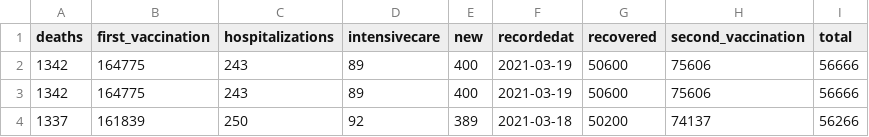
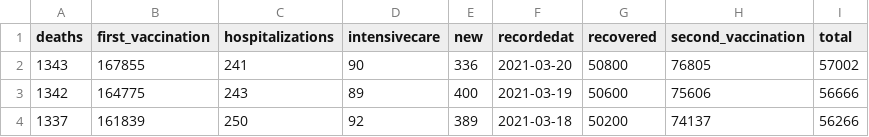
Before and after one commit to oem/Hamburg.jl, a CSV file: src/covid-19/infected.csv, drawn as a sheet; only a part is shown.

```diff
--- a/src/covid-19/infected.csv
+++ b/src/covid-19/infected.csv
@@ -1,3 +1,3 @@
 deaths,first_vaccination,hospitalizations,intensivecare,new,recordedat,recovered,second_vaccination,total
-1342,164775,243,89,400,2021-03-19,50600,75606,56666
+1343,167855,241,90,336,2021-03-20,50800,76805,57002
 1342,164775,243,89,400,2021-03-19,50600,75606,56666
```
Also changed, not shown: 1 other file.
